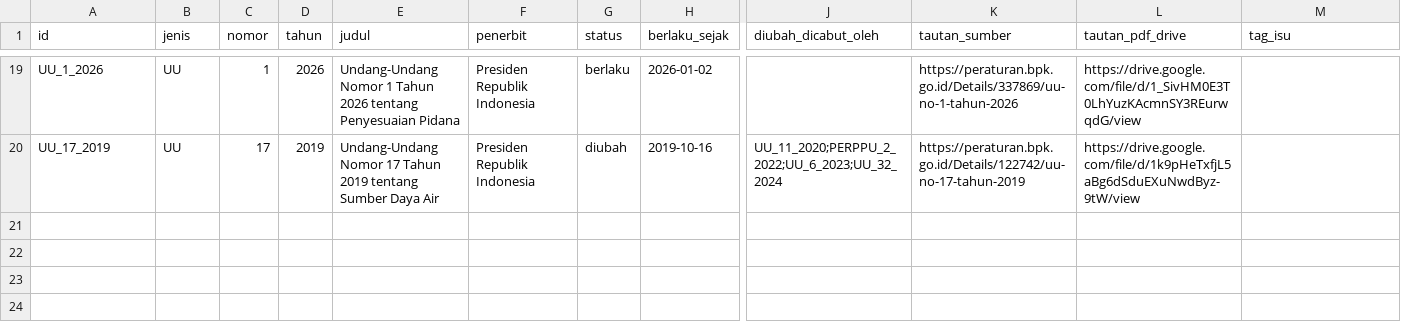
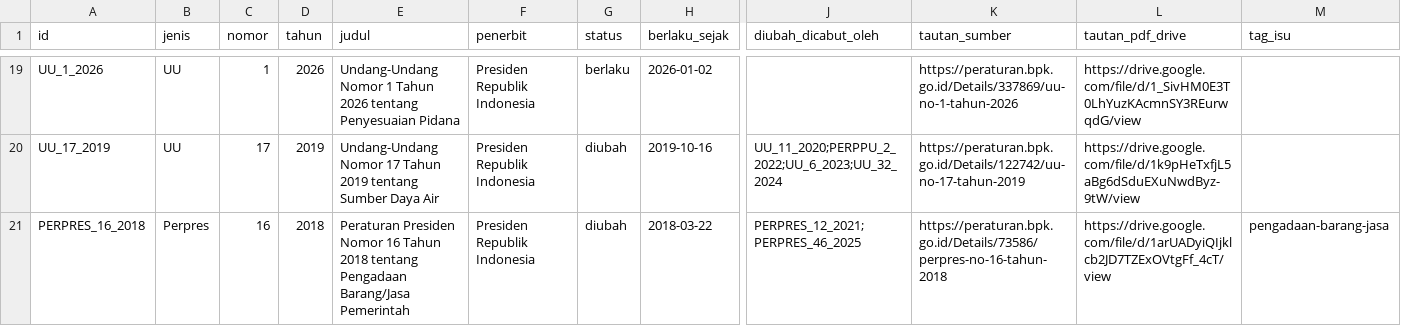
Before and after one commit to primaditra/korpus-pusat, a CSV file: katalog.csv, drawn as a sheet; only a part is shown, gaps mark what is left out; rows hold the shown columns only; the diff names each change by its address in the sheet, - before the commit and + after, or states it on an @@ line.

```diff
--- a/katalog.csv
+++ b/katalog.csv
+row 21: PERPRES_16_2018 | Perpres | 16 | 2018 | Peraturan Presiden Nomor 16 Tahun 2018 tentang Pengadaan Barang/Jasa Pemerintah | Presiden Republik Indonesia | diubah | 2018-03-22 | PERPRES_12_2021;PERPRES_46_2025 | https://peraturan.bpk.go.id/Details/73586/perpres-no-16-tahun-2018 | https://drive.google.com/file/d/1arUADyiQIjklcb2JD7TZExOVtgFf_4cT/view | pengadaan-barang-jasa
```
Also changed, not shown: 1 other file.
